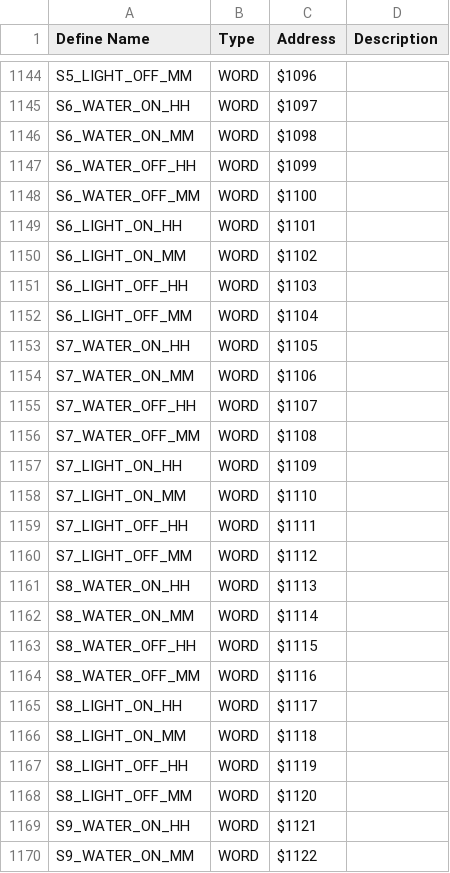
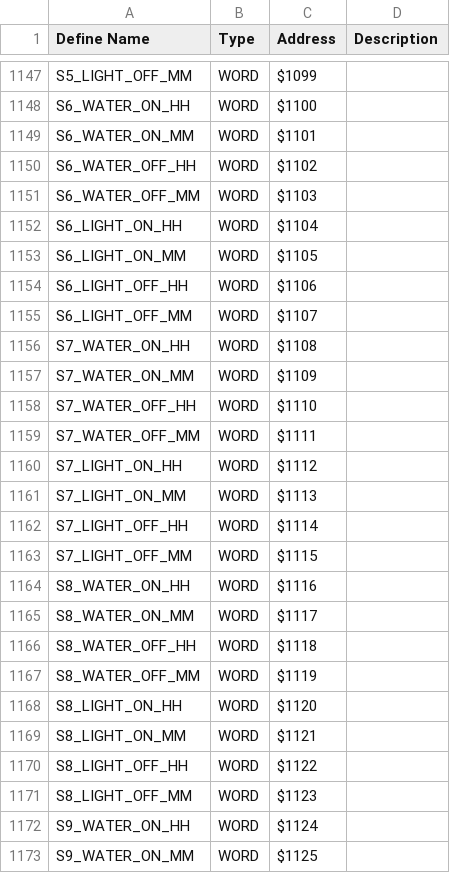
Before and after one commit to T2HOPETECHNIK/Ellemento, a CSV file: rack_control/hmi_tag.csv, drawn as a sheet; only a part is shown, gaps mark what is left out; addresses are those after the commit; the diff covers the shown part only; the diff names each change by its address in the sheet, - before the commit and + after, or states it on an @@ line.

```diff
--- a/rack_control/hmi_tag.csv
+++ b/rack_control/hmi_tag.csv
-C1147 (Address): $1096
+C1147 (Address): $1099
-C1148 (Address): $1097
+C1148 (Address): $1100
-C1149 (Address): $1098
+C1149 (Address): $1101
-C1150 (Address): $1099
+C1150 (Address): $1102
-C1151 (Address): $1100
+C1151 (Address): $1103
-C1152 (Address): $1101
+C1152 (Address): $1104
-C1153 (Address): $1102
+C1153 (Address): $1105
-C1154 (Address): $1103
+C1154 (Address): $1106
-C1155 (Address): $1104
+C1155 (Address): $1107
-C1156 (Address): $1105
+C1156 (Address): $1108
-C1157 (Address): $1106
+C1157 (Address): $1109
-C1158 (Address): $1107
+C1158 (Address): $1110
-C1159 (Address): $1108
+C1159 (Address): $1111
-C1160 (Address): $1109
+C1160 (Address): $1112
-C1161 (Address): $1110
+C1161 (Address): $1113
-C1162 (Address): $1111
+C1162 (Address): $1114
-C1163 (Address): $1112
+C1163 (Address): $1115
-C1164 (Address): $1113
+C1164 (Address): $1116
-C1165 (Address): $1114
+C1165 (Address): $1117
-C1166 (Address): $1115
+C1166 (Address): $1118
-C1167 (Address): $1116
+C1167 (Address): $1119
-C1168 (Address): $1117
+C1168 (Address): $1120
-C1169 (Address): $1118
+C1169 (Address): $1121
-C1170 (Address): $1119
+C1170 (Address): $1122
-C1171 (Address): $1120
+C1171 (Address): $1123
-C1172 (Address): $1121
+C1172 (Address): $1124
-C1173 (Address): $1122
+C1173 (Address): $1125
```
Also changed, not shown: 3 added rows and 77 edited cells elsewhere in this file, rack_control/global_variable_table.csv, 1 other file.
